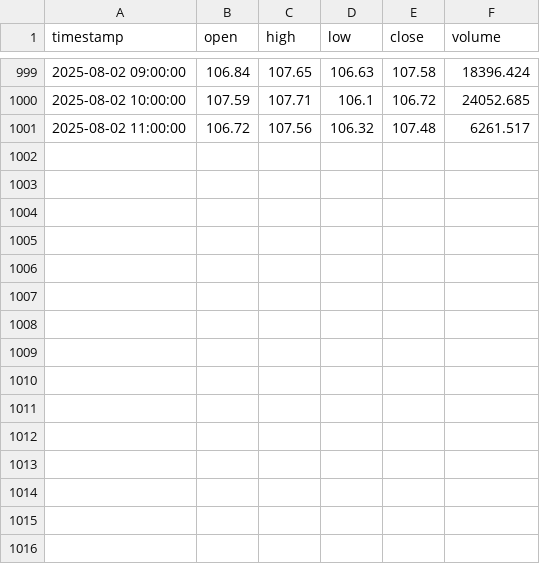
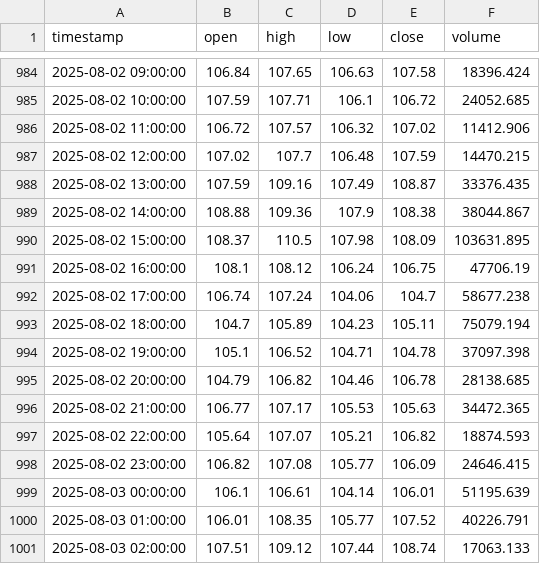
Before and after one commit to Vivan2025wd/AI-TRADING-SETUP, a CSV file: backend/data/ohlcv/LTCUSDT_1h.csv, drawn as a sheet; only a part is shown, gaps mark what is left out; the diff covers the shown part only.

```diff
--- a/backend/data/ohlcv/LTCUSDT_1h.csv
+++ b/backend/data/ohlcv/LTCUSDT_1h.csv
@@ -1000,2 +985,17 @@ timestamp,open,high,low,close,volume
 2025-08-02 10:00:00,107.59,107.71,106.1,106.72,24052.685
-2025-08-02 11:00:00,106.72,107.56,106.32,107.48,6261.517
+2025-08-02 11:00:00,106.72,107.57,106.32,107.02,11412.906
+2025-08-02 12:00:00,107.02,107.7,106.48,107.59,14470.215
+2025-08-02 13:00:00,107.59,109.16,107.49,108.87,33376.435
+2025-08-02 14:00:00,108.88,109.36,107.9,108.38,38044.867
+2025-08-02 15:00:00,108.37,110.5,107.98,108.09,103631.895
+2025-08-02 16:00:00,108.1,108.12,106.24,106.75,47706.19
+2025-08-02 17:00:00,106.74,107.24,104.06,104.7,58677.238
+2025-08-02 18:00:00,104.7,105.89,104.23,105.11,75079.194
+2025-08-02 19:00:00,105.1,106.52,104.71,104.78,37097.398
+2025-08-02 20:00:00,104.79,106.82,104.46,106.78,28138.685
+2025-08-02 21:00:00,106.77,107.17,105.53,105.63,34472.365
+2025-08-02 22:00:00,105.64,107.07,105.21,106.82,18874.593
+2025-08-02 23:00:00,106.82,107.08,105.77,106.09,24646.415
+2025-08-03 00:00:00,106.1,106.61,104.14,106.01,51195.639
+2025-08-03 01:00:00,106.01,108.35,105.77,107.52,40226.791
+2025-08-03 02:00:00,107.51,109.12,107.44,108.74,17063.133
```
Also changed, not shown: 15 removed rows elsewhere in this file, backend/data/labels/BTCUSDT_outcome_features.csv, backend/data/labels/BTCUSDT_outcome_labels.csv, 48 other files.
